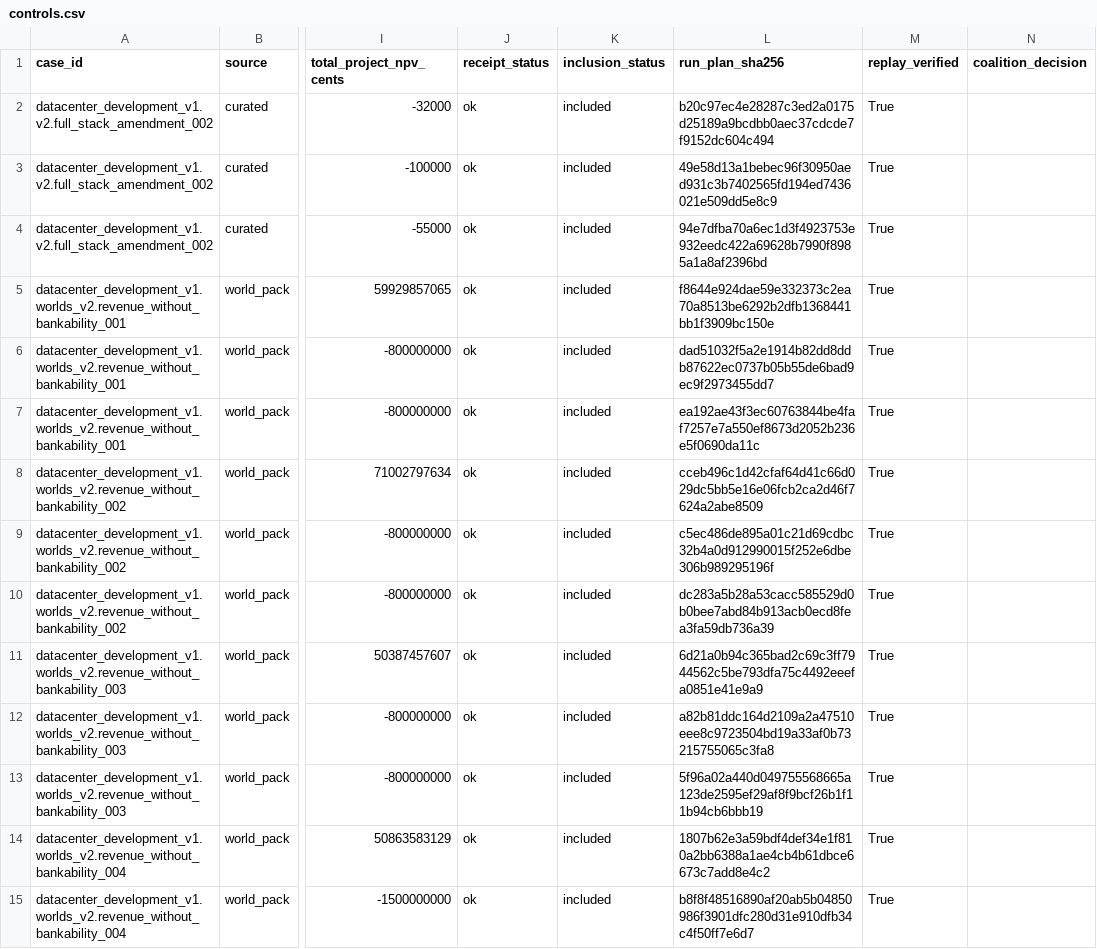
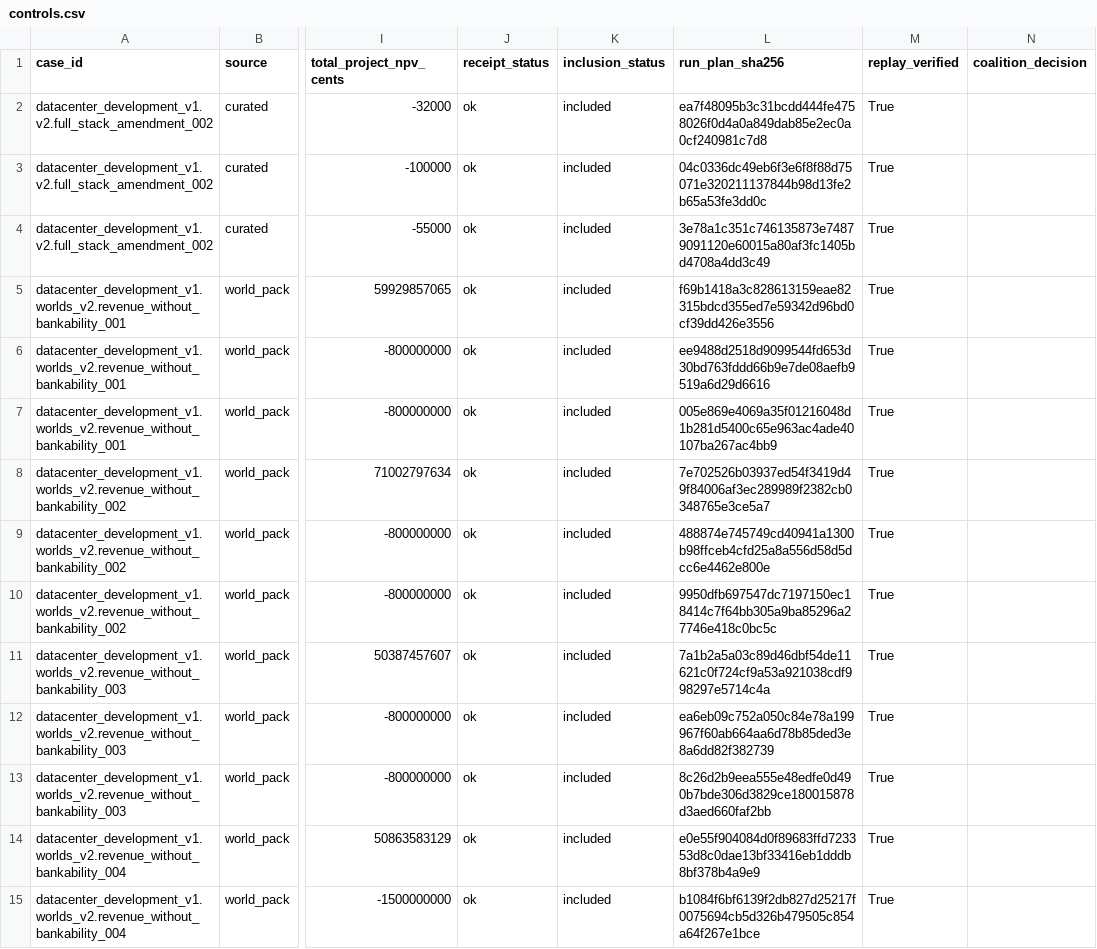
Before and after one commit to aeread-org/AERead, a CSV file: evidence/datacenter_development/datacenter_v2_scored_controls_v1/tables/controls.csv, drawn as a sheet; only a part is shown, gaps mark what is left out; the diff covers the shown part only; the diff names each change by its address in the sheet, - before the commit and + after, or states it on an @@ line.

```diff
--- a/evidence/datacenter_development/datacenter_v2_scored_controls_v1/tables/controls.csv
+++ b/evidence/datacenter_development/datacenter_v2_scored_controls_v1/tables/controls.csv
-L2 (run_plan_sha256): b20c97ec4e28287c3ed2a0175d25189a9bcdbb0aec37cdcde7f9152dc604c494
+L2 (run_plan_sha256): ea7f48095b3c31bcdd444fe4758026f0d4a0a849dab85e2ec0a0cf240981c7d8
-L3 (run_plan_sha256): 49e58d13a1bebec96f30950aed931c3b7402565fd194ed7436021e509dd5e8c9
+L3 (run_plan_sha256): 04c0336dc49eb6f3e6f8f88d75071e320211137844b98d13fe2b65a53fe3dd0c
-L4 (run_plan_sha256): 94e7dfba70a6ec1d3f4923753e932eedc422a69628b7990f8985a1a8af2396bd
+L4 (run_plan_sha256): 3e78a1c351c746135873e74879091120e60015a80af3fc1405bd4708a4dd3c49
-L5 (run_plan_sha256): f8644e924dae59e332373c2ea70a8513be6292b2dfb1368441bb1f3909bc150e
+L5 (run_plan_sha256): f69b1418a3c828613159eae82315bdcd355ed7e59342d96bd0cf39dd426e3556
-L6 (run_plan_sha256): dad51032f5a2e1914b82dd8ddb87622ec0737b05b55de6bad9ec9f2973455dd7
+L6 (run_plan_sha256): ee9488d2518d9099544fd653d30bd763fddd66b9e7de08aefb9519a6d29d6616
-L7 (run_plan_sha256): ea192ae43f3ec60763844be4faf7257e7a550ef8673d2052b236e5f0690da11c
+L7 (run_plan_sha256): 005e869e4069a35f01216048d1b281d5400c65e963ac4ade40107ba267ac4bb9
-L8 (run_plan_sha256): cceb496c1d42cfaf64d41c66d029dc5bb5e16e06fcb2ca2d46f7624a2abe8509
+L8 (run_plan_sha256): 7e702526b03937ed54f3419d49f84006af3ec289989f2382cb0348765e3ce5a7
-L9 (run_plan_sha256): c5ec486de895a01c21d69cdbc32b4a0d912990015f252e6dbe306b989295196f
+L9 (run_plan_sha256): 488874e745749cd40941a1300b98ffceb4cfd25a8a556d58d5dcc6e4462e800e
-L10 (run_plan_sha256): dc283a5b28a53cacc585529d0b0bee7abd84b913acb0ecd8fea3fa59db736a39
+L10 (run_plan_sha256): 9950dfb697547dc7197150ec18414c7f64bb305a9ba85296a27746e418c0bc5c
-L11 (run_plan_sha256): 6d21a0b94c365bad2c69c3ff7944562c5be793dfa75c4492eeefa0851e41e9a9
+L11 (run_plan_sha256): 7a1b2a5a03c89d46dbf54de11621c0f724cf9a53a921038cdf998297e5714c4a
-L12 (run_plan_sha256): a82b81ddc164d2109a2a47510eee8c9723504bd19a33af0b73215755065c3fa8
+L12 (run_plan_sha256): ea6eb09c752a050c84e78a199967f60ab664aa6d78b85ded3e8a6dd82f382739
-L13 (run_plan_sha256): 5f96a02a440d049755568665a123de2595ef29af8f9bcf26b1f11b94cb6bbb19
+L13 (run_plan_sha256): 8c26d2b9eea555e48edfe0d490b7bde306d3829ce180015878d3aed660faf2bb
-L14 (run_plan_sha256): 1807b62e3a59bdf4def34e1f810a2bb6388a1ae4cb4b61dbce6673c7add8e4c2
+L14 (run_plan_sha256): e0e55f904084d0f89683ffd723353d8c0dae13bf33416eb1dddb8bf378b4a9e9
-L15 (run_plan_sha256): b8f8f48516890af20ab5b04850986f3901dfc280d31e910dfb34c4f50ff7e6d7
+L15 (run_plan_sha256): b1084f6bf6139f2db827d25217f0075694cb5d326b479505c854a64f267e1bce
```
Also changed, not shown: 61 edited cells elsewhere in this file, evidence/datacenter_development/datacenter_v2_interface3_scored_controls_v1/tables/controls.csv, evidence/datacenter_development/datacenter_v3_jv_scored_controls_v1/tables/controls.csv, 42 other files.
